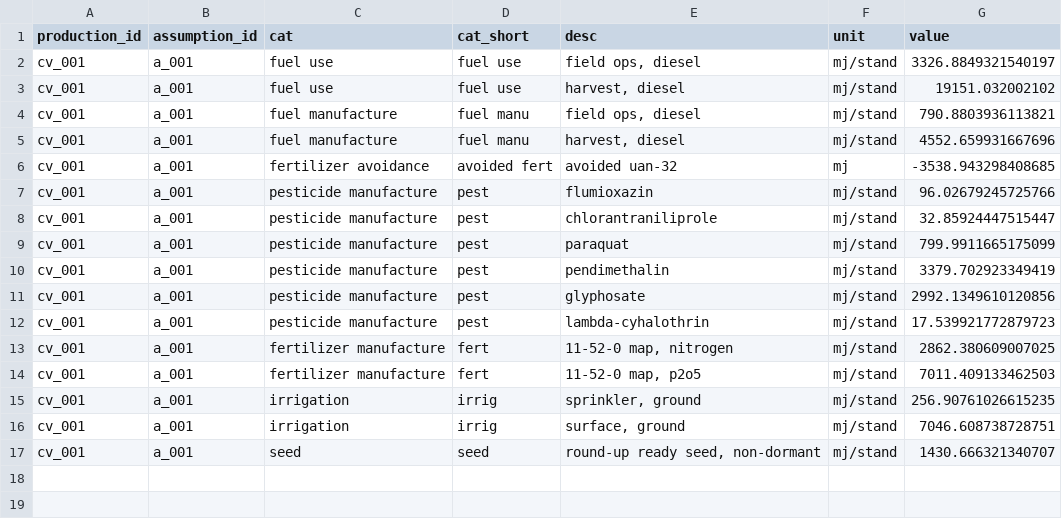
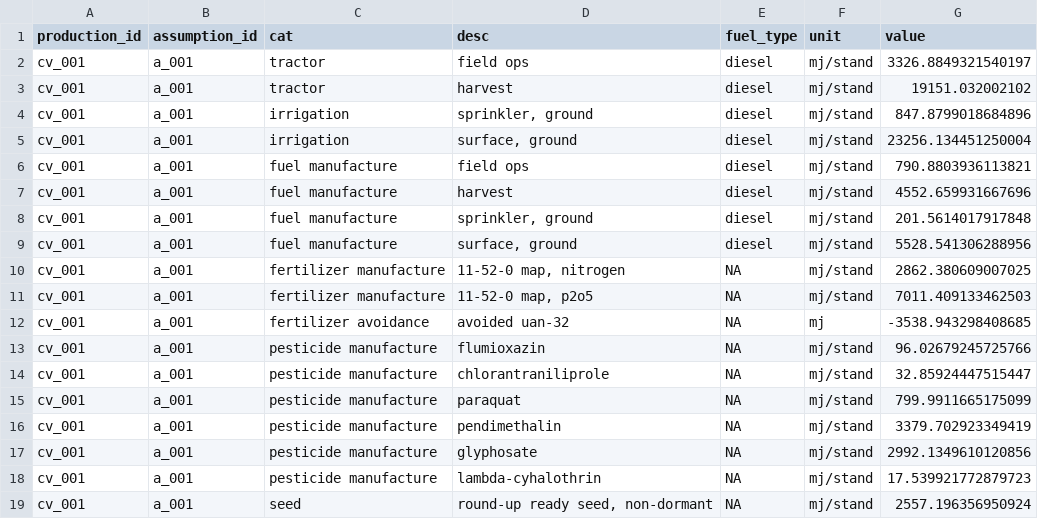
Before and after one commit to vanichols/alfalfa, a CSV file: R/data_tidy/energy_tot.csv, drawn as a sheet; removed rows and columns are numbered as before the commit, all else as after; the diff names each change by its address in the sheet, - before the commit and + after, or states it on an @@ line.

```diff
--- a/R/data_tidy/energy_tot.csv
+++ b/R/data_tidy/energy_tot.csv
-column D (cat_short), rows 2-12: fuel use | fuel use | fuel manu | fuel manu | avoided fert | pest | pest | pest | pest | pest | pest; row 17: seed
+column E (fuel_type), rows 2-3: diesel | diesel; rows 6-7: diesel | diesel; rows 12-19: all NA
-C2:C3 (cat): fuel use
+C2:C3 (cat): tractor
-D2 (desc): field ops, diesel
+D2 (desc): field ops
-D3 (desc): harvest, diesel
+D3 (desc): harvest
+row 4: cv_001 | a_001 | irrigation | sprinkler, ground | diesel | mj/stand | 847.8799018684896
+row 5: cv_001 | a_001 | irrigation | surface, ground | diesel | mj/stand | 23256.134451250004
-D6 (desc): field ops, diesel
+D6 (desc): field ops
-D7 (desc): harvest, diesel
+D7 (desc): harvest
+row 8: cv_001 | a_001 | fuel manufacture | sprinkler, ground | diesel | mj/stand | 201.5614017917848
+row 9: cv_001 | a_001 | fuel manufacture | surface, ground | diesel | mj/stand | 5528.541306288956
@@ row 13 moved to row 10: cv_001 @@
@@ row 14 moved to row 11: cv_001 @@
-row 15: cv_001 | a_001 | irrigation | irrig | sprinkler, ground | mj/stand | 256.90761026615235
-row 16: cv_001 | a_001 | irrigation | irrig | surface, ground | mj/stand | 7046.608738728751
-G19 (value): 1430.666321340707
+G19 (value): 2557.196356950924
```
Also changed, not shown: R/data_tidy/energy_fuel-manu.csv, R/data_tidy/energy_irrig.csv, 14 other files.
